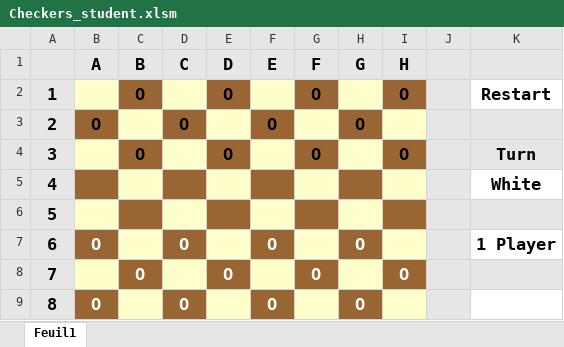
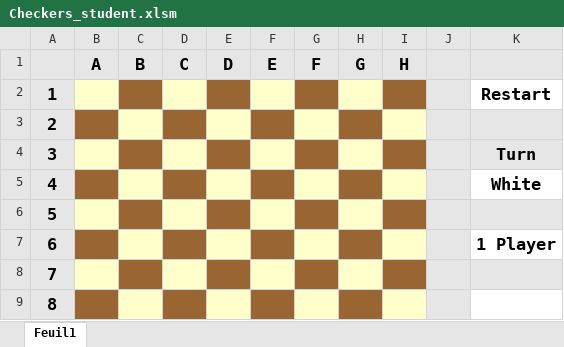
Before and after one commit to Chibdanam/Checkers, an Excel workbook: Checkers_student.xlsm, sheet Feuil1, drawn as a sheet; values as stored, in another font and other column widths than the file's, no borders; the diff names each change by its address in the sheet, - before the commit and + after, or states it on an @@ line.

```diff
--- a/Checkers_student.xlsm (sheet Feuil1)
+++ b/Checkers_student.xlsm (sheet Feuil1)
-C2: O
+C2: (empty)
-E2: O
+E2: (empty)
-G2: O
+G2: (empty)
-I2: O
+I2: (empty)
-B3: O
+B3: (empty)
-D3: O
+D3: (empty)
-F3: O
+F3: (empty)
-H3: O
+H3: (empty)
-C4: O
+C4: (empty)
-E4: O
+E4: (empty)
-G4: O
+G4: (empty)
-I4: O
+I4: (empty)
-B7: O
+B7: (empty)
-D7: O
+D7: (empty)
-F7: O
+F7: (empty)
-H7: O
+H7: (empty)
-C8: O
+C8: (empty)
-E8: O
+E8: (empty)
-G8: O
+G8: (empty)
-I8: O
+I8: (empty)
-B9: O
+B9: (empty)
-D9: O
+D9: (empty)
-F9: O
+F9: (empty)
-H9: O
+H9: (empty)
```
Also changed, not shown: 15 other files.
